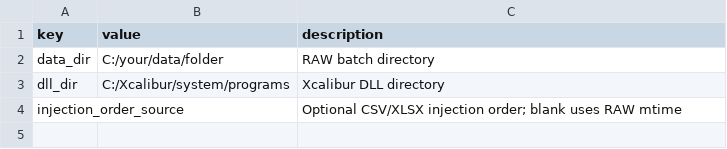
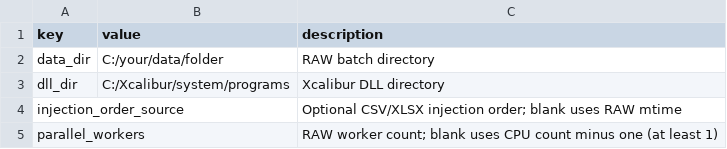
Before and after one commit to bosschen0429/XIC_Extractor, a CSV file: config/settings.example.csv, drawn as a sheet; the diff names each change by its address in the sheet, - before the commit and + after, or states it on an @@ line.

Commit message:
fix(config): restore shared Targeted worker budget

```diff
--- a/config/settings.example.csv
+++ b/config/settings.example.csv
+row 5: parallel_workers |  | RAW worker count; blank uses CPU count minus one (at least 1)
```
Also changed, not shown: 8 other files.
